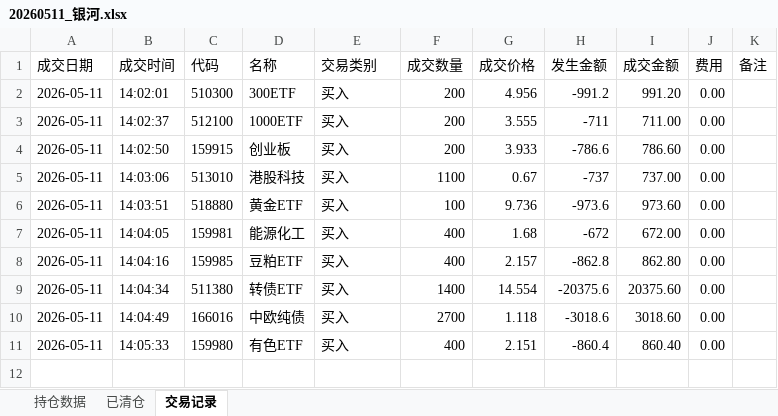
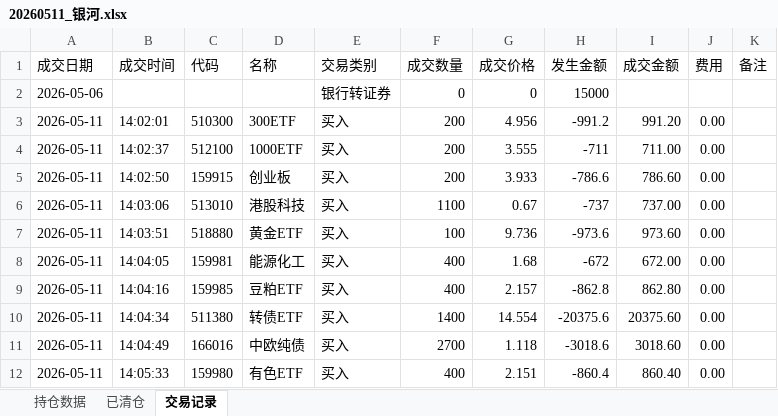
Before and after one commit to Creve-Coeur/etf-dashboard, an Excel workbook: 20260511_银河.xlsx, sheet 交易记录, drawn as a sheet; values as stored, in another font and other column widths than the file's, no borders; the diff names each change by its address in the sheet, - before the commit and + after, or states it on an @@ line.

Commit message:
Auto-update daily portfolio data

```diff
--- a/20260511_银河.xlsx (sheet 交易记录)
+++ b/20260511_银河.xlsx (sheet 交易记录)
+row 2: 2026-05-06 |  |  |  | 银行转证券 | 0 | 0 | 15000
```
Also changed, not shown: latest.xlsx, 4 other files.
